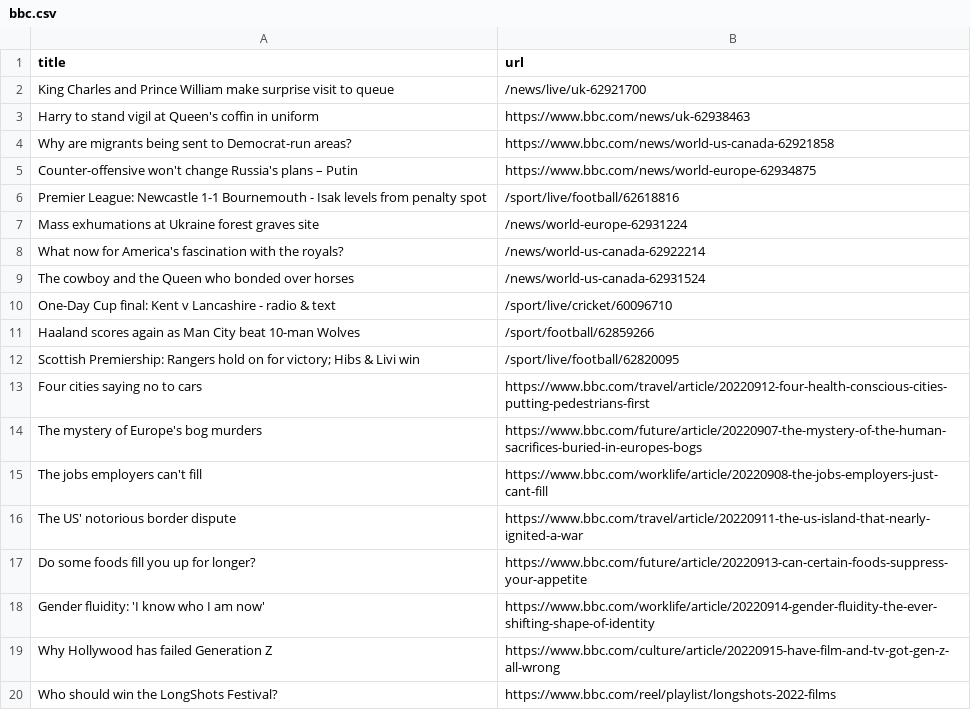
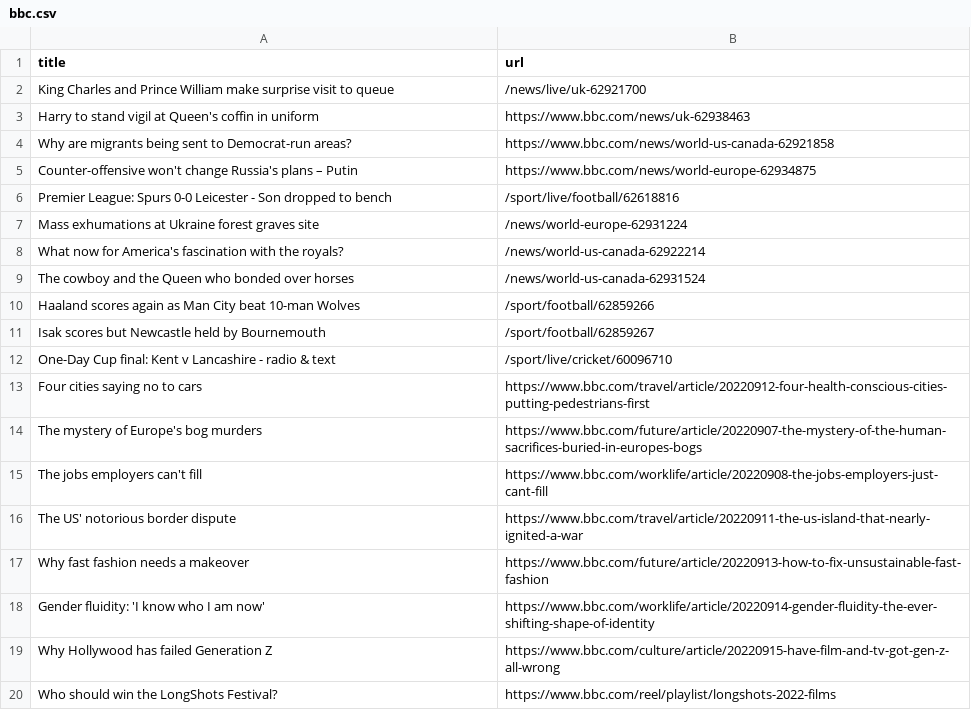
Before and after one commit to terril68/automatic-scraper, a CSV file: bbc.csv, drawn as a sheet; only a part is shown.

```diff
--- a/bbc.csv
+++ b/bbc.csv
@@ -5,3 +5,3 @@ Why are migrants being sent to Democrat-run areas?,https://www.bbc.com/news/worl
 Counter-offensive won't change Russia's plans – Putin,https://www.bbc.com/news/world-europe-62934875
-Premier League: Newcastle 1-1 Bournemouth - Isak levels from penalty spot,/sport/live/football/62618816
+Premier League: Spurs 0-0 Leicester - Son dropped to bench,/sport/live/football/62618816
 Mass exhumations at Ukraine forest graves site,/news/world-europe-62931224
@@ -9,5 +9,5 @@ What now for America's fascination with the royals?,/news/world-us-canada-629222
 The cowboy and the Queen who bonded over horses,/news/world-us-canada-62931524
+Haaland scores again as Man City beat 10-man Wolves,/sport/football/62859266
+Isak scores but Newcastle held by Bournemouth,/sport/football/62859267
 One-Day Cup final: Kent v Lancashire - radio & text,/sport/live/cricket/60096710
-Haaland scores again as Man City beat 10-man Wolves,/sport/football/62859266
-Scottish Premiership: Rangers hold on for victory; Hibs & Livi win,/sport/live/football/62820095
 Four cities saying no to cars,https://www.bbc.com/travel/article/20220912-four-health-conscious-cities-putting-pedestrians-first
@@ -16,3 +16,3 @@ The jobs employers can't fill,https://www.bbc.com/worklife/article/20220908-the-
 The US' notorious border dispute,https://www.bbc.com/travel/article/20220911-the-us-island-that-nearly-ignited-a-war
-Do some foods fill you up for longer?,https://www.bbc.com/future/article/20220913-can-certain-foods-suppress-your-appetite
+Why fast fashion needs a makeover,https://www.bbc.com/future/article/20220913-how-to-fix-unsustainable-fast-fashion
 Gender fluidity: 'I know who I am now',https://www.bbc.com/worklife/article/20220914-gender-fluidity-the-ever-shifting-shape-of-identity
```
